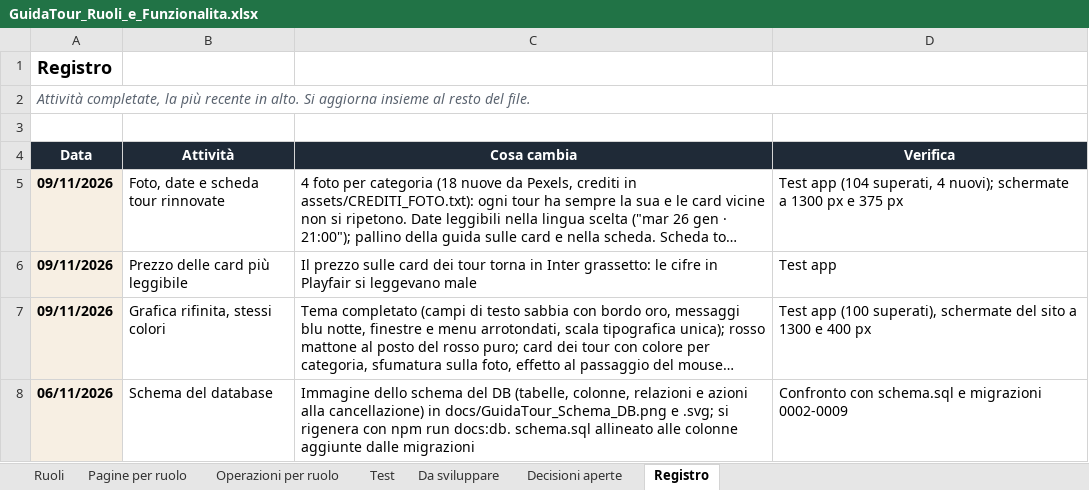
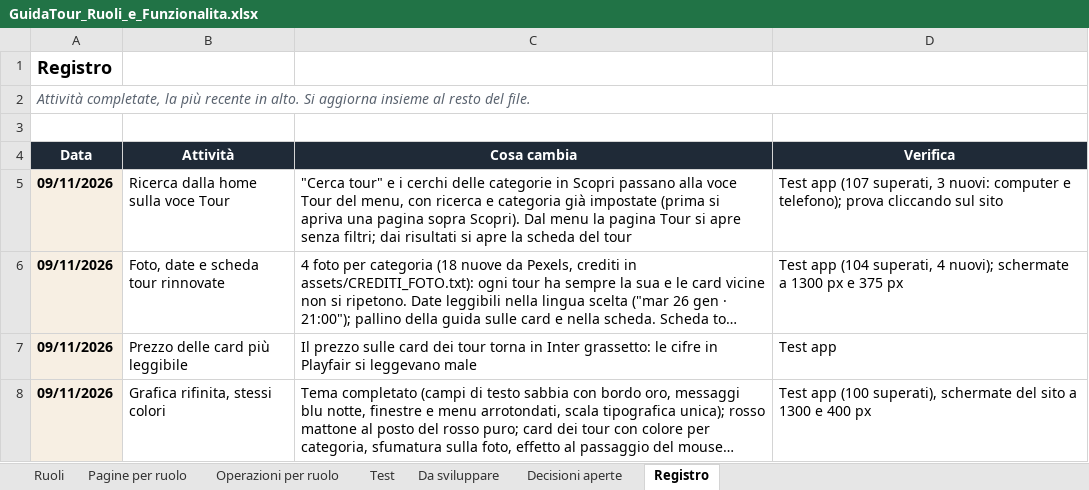
Before and after one commit to AlexJJJava/guidatour, an Excel workbook: flutter/docs/GuidaTour_Ruoli_e_Funzionalita.xlsx, sheet Registro, drawn as a sheet; only a part is shown; the shorter side is filled out with more unchanged rows; long unchanged cells end in …; values as stored, in another font and other column widths than the file's, no borders; the diff names each change by its address in the sheet, - before the commit and + after, or states it on an @@ line.

```diff
--- a/flutter/docs/GuidaTour_Ruoli_e_Funzionalita.xlsx (sheet Registro)
+++ b/flutter/docs/GuidaTour_Ruoli_e_Funzionalita.xlsx (sheet Registro)
+row 5: 09/11/2026 | Ricerca dalla home sulla voce Tour | "Cerca tour" e i cerchi delle categorie in Scopri passano alla voce Tour del menu, con ricerca e categoria già impostate (prima si apriva una pagina sopra Scopri). Dal menu la pagina Tour si apre senza filtri; dai risultati si apre la scheda del tour | Test app (107 superati, 3 nuovi: computer e telefono); prova cliccando sul sito
```
Also changed, not shown: sheet Test, 5 other files.
